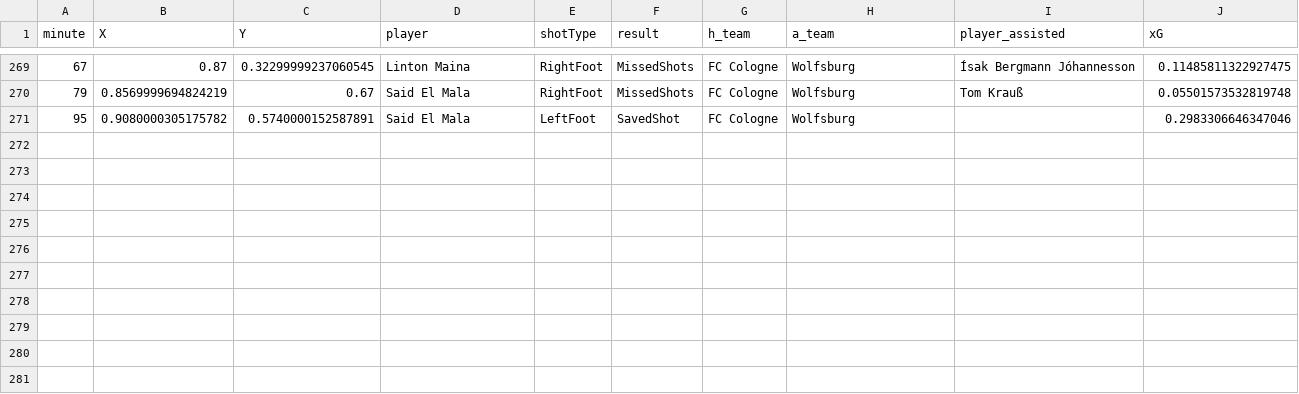
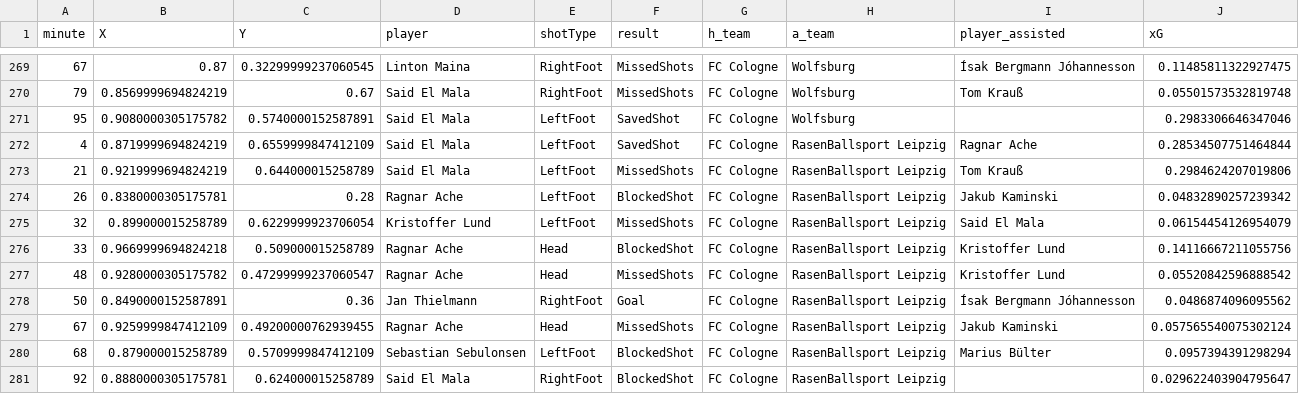
Before and after one commit to enadol/Fut_animation, a CSV file: FC Cologne_seasons_shots.csv, drawn as a sheet; only a part is shown, gaps mark what is left out.

```diff
--- a/FC Cologne_seasons_shots.csv
+++ b/FC Cologne_seasons_shots.csv
@@ -271 +271,11 @@ minute,X,Y,player,shotType,result,h_team,a_team,player_assisted,xG
 95,0.9080000305175782,0.5740000152587891,Said El Mala,LeftFoot,SavedShot,FC Cologne,Wolfsburg,,0.2983306646347046
+4,0.8719999694824219,0.6559999847412109,Said El Mala,LeftFoot,SavedShot,FC Cologne,RasenBallsport Leipzig,Ragnar Ache,0.28534507751464844
+21,0.9219999694824219,0.644000015258789,Said El Mala,LeftFoot,MissedShots,FC Cologne,RasenBallsport Leipzig,Tom Krauß,0.2984624207019806
+26,0.8380000305175781,0.28,Ragnar Ache,LeftFoot,BlockedShot,FC Cologne,RasenBallsport Leipzig,Jakub Kaminski,0.04832890257239342
+32,0.899000015258789,0.6229999923706054,Kristoffer Lund,LeftFoot,MissedShots,FC Cologne,RasenBallsport Leipzig,Said El Mala,0.06154454126954079
+33,0.9669999694824218,0.509000015258789,Ragnar Ache,Head,BlockedShot,FC Cologne,RasenBallsport Leipzig,Kristoffer Lund,0.14116667211055756
+48,0.9280000305175782,0.47299999237060547,Ragnar Ache,Head,MissedShots,FC Cologne,RasenBallsport Leipzig,Kristoffer Lund,0.05520842596888542
+50,0.8490000152587891,0.36,Jan Thielmann,RightFoot,Goal,FC Cologne,RasenBallsport Leipzig,Ísak Bergmann Jóhannesson,0.0486874096095562
+67,0.9259999847412109,0.49200000762939455,Ragnar Ache,Head,MissedShots,FC Cologne,RasenBallsport Leipzig,Jakub Kaminski,0.057565540075302124
+68,0.879000015258789,0.5709999847412109,Sebastian Sebulonsen,LeftFoot,BlockedShot,FC Cologne,RasenBallsport Leipzig,Marius Bülter,0.0957394391298294
+92,0.8880000305175781,0.624000015258789,Said El Mala,RightFoot,BlockedShot,FC Cologne,RasenBallsport Leipzig,,0.029622403904795647
```
Also changed, not shown: 8 other files.
